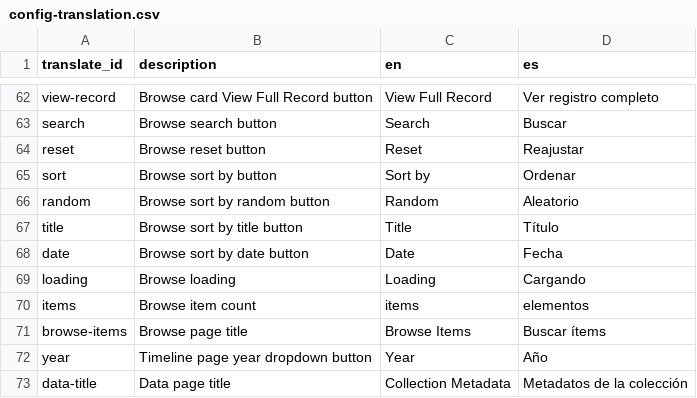
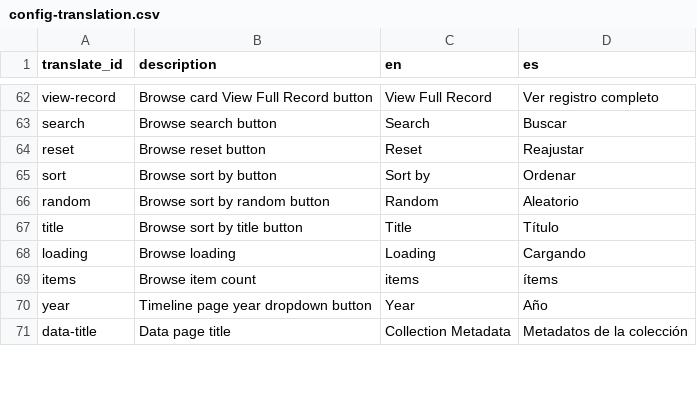
Before and after one commit to owikle/cb-multilingual-again, a CSV file: _data/config-translation.csv, drawn as a sheet; only a part is shown, gaps mark what is left out.

Commit message:
set up browse page translation

```diff
--- a/_data/config-translation.csv
+++ b/_data/config-translation.csv
@@ -67,6 +67,4 @@ random,Browse sort by random button,Random,Aleatorio
 title,Browse sort by title button,Title,Título
-date,Browse sort by date button,Date,Fecha
 loading,Browse loading,Loading,Cargando
-items,Browse item count,items,elementos
-browse-items,Browse page title,Browse Items,Buscar ítems
+items,Browse item count,items,ítems
 year,Timeline page year dropdown button,Year,Año
```
Also changed, not shown: 3 other files.
